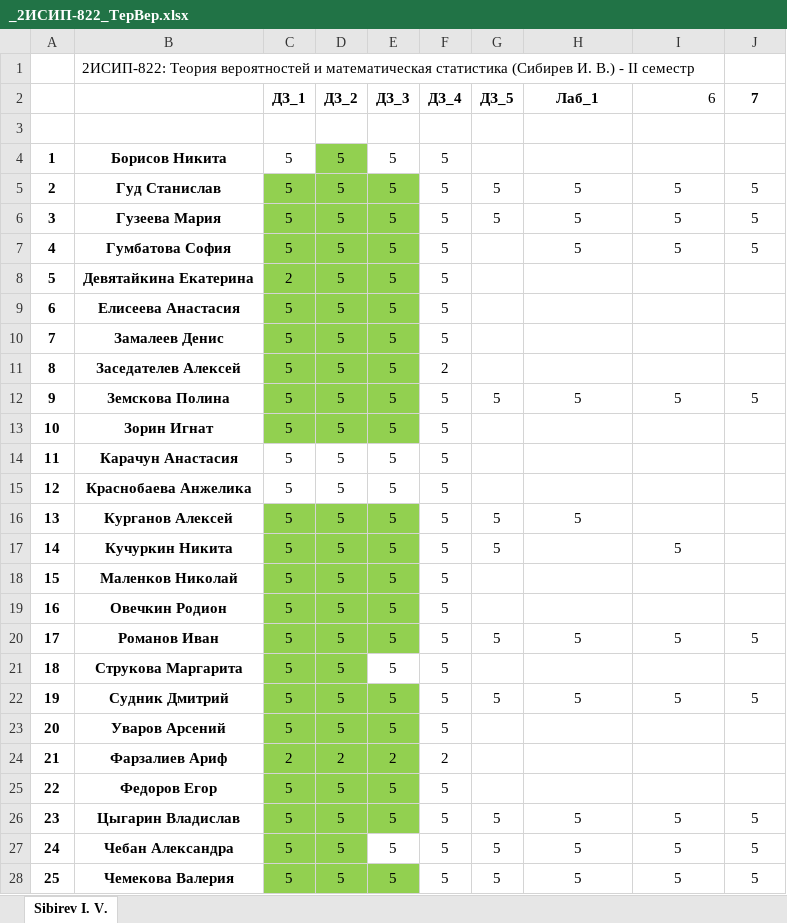
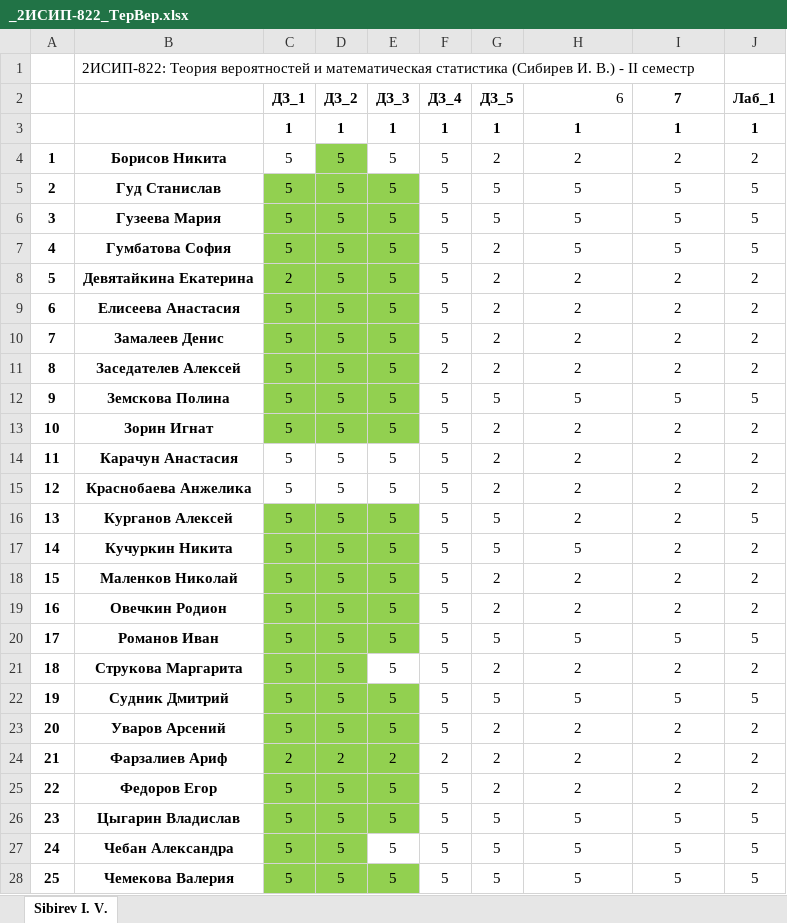
Before and after one commit to IvanSibirevV2/KipFin_Lab_2023-24_Git0, an Excel workbook: _2ИСИП-822_ТерВер.xlsx, sheet Sibirev I. V., drawn as a sheet; only a part is shown; values as stored, in another font and other column widths than the file's, no borders; conditional formats not drawn; the diff covers the shown part only; the diff names each change by its address in the sheet, - before the commit and + after, or states it on an @@ line.

```diff
--- a/_2ИСИП-822_ТерВер.xlsx (sheet Sibirev I. V.)
+++ b/_2ИСИП-822_ТерВер.xlsx (sheet Sibirev I. V.)
-H2: Лаб_1
+H2: 6
@@ H2 bold: on → off, alignment: center → right @@
-I2: 6
+I2: 7
@@ I2 bold: off → on, alignment: right → center @@
-J2: 7
+J2: Лаб_1
-row 3: (empty)
+row 3:  |  | 1 | 1 | 1 | 1 | 1 | 1 | 1 | 1
-G4 (ДЗ_5): (empty)
+G4 (ДЗ_5): 2
-H4 (6): (empty)
+H4 (6): 2
-I4 (7): (empty)
+I4 (7): 2
-J4 (Лаб_1): (empty)
+J4 (Лаб_1): 2
-G7:G11 (ДЗ_5): (empty)
+G7:G11 (ДЗ_5): 2
-H8:H11 (6): (empty)
+H8:H11 (6): 2
-I8:I11 (7): (empty)
+I8:I11 (7): 2
-J8:J11 (Лаб_1): (empty)
+J8:J11 (Лаб_1): 2
-G13:G15 (ДЗ_5): (empty)
+G13:G15 (ДЗ_5): 2
-H13:H15 (6): (empty)
+H13:H15 (6): 2
-I13:I16 (7): (empty)
+I13:I16 (7): 2
-J13:J15 (Лаб_1): (empty)
+J13:J15 (Лаб_1): 2
-H16 (6): 5
+H16 (6): 2
-J16 (Лаб_1): (empty)
+J16 (Лаб_1): 5
-H17 (6): (empty)
+H17 (6): 5
-I17 (7): 5
+I17 (7): 2
-J17:J19 (Лаб_1): (empty)
+J17:J19 (Лаб_1): 2
-G18:G19 (ДЗ_5): (empty)
+G18:G19 (ДЗ_5): 2
-H18:H19 (6): (empty)
+H18:H19 (6): 2
-I18:I19 (7): (empty)
+I18:I19 (7): 2
-G21 (ДЗ_5): (empty)
+G21 (ДЗ_5): 2
-H21 (6): (empty)
+H21 (6): 2
-I21 (7): (empty)
+I21 (7): 2
-J21 (Лаб_1): (empty)
+J21 (Лаб_1): 2
-G23:G25 (ДЗ_5): (empty)
+G23:G25 (ДЗ_5): 2
-H23:H25 (6): (empty)
+H23:H25 (6): 2
-I23:I25 (7): (empty)
+I23:I25 (7): 2
-J23:J25 (Лаб_1): (empty)
+J23:J25 (Лаб_1): 2
```
Also changed, not shown: 18 added rows and 10 edited cells elsewhere in this sheet, _2ИСИП-622_ТерВер.xlsx, _2ИСИП-722_ТерВер.xlsx, 1 other file.
